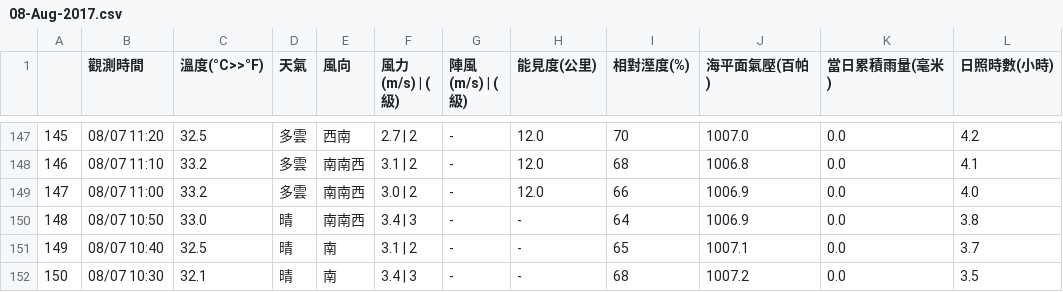
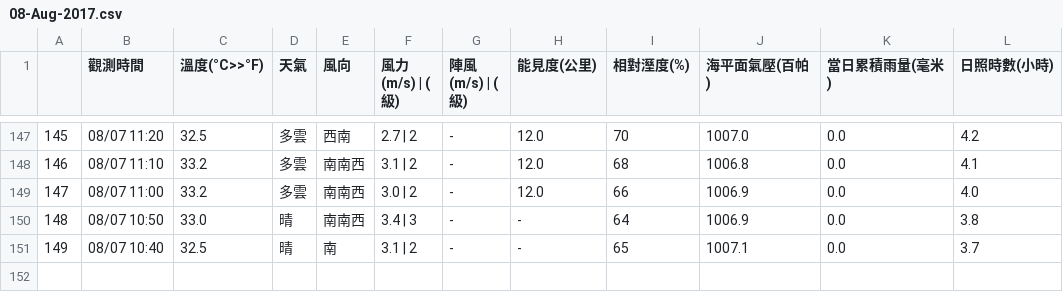
Before and after one commit to chingcchen/tokyo_weather, a CSV file: taiwan_weather/taichung/08-Aug-2017.csv, drawn as a sheet; only a part is shown, gaps mark what is left out.

Commit message:
Add file: taiwan_weather/taichung/08-Aug-2017.csv

```diff
--- a/taiwan_weather/taichung/08-Aug-2017.csv
+++ b/taiwan_weather/taichung/08-Aug-2017.csv
@@ -151,2 +151 @@
 149,08/07 10:40,32.5,晴,南,3.1 | 2,-,-,65,1007.1,0.0,3.7
-150,08/07 10:30,32.1,晴,南,3.4 | 3,-,-,68,1007.2,0.0,3.5
```
